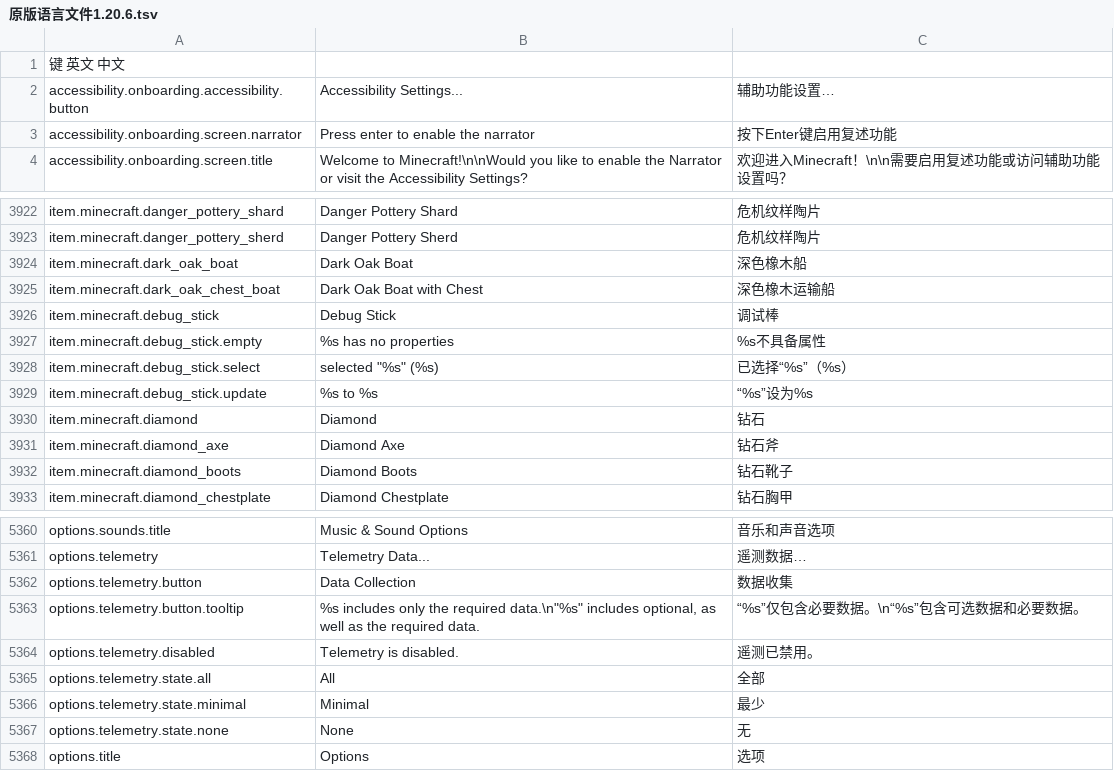
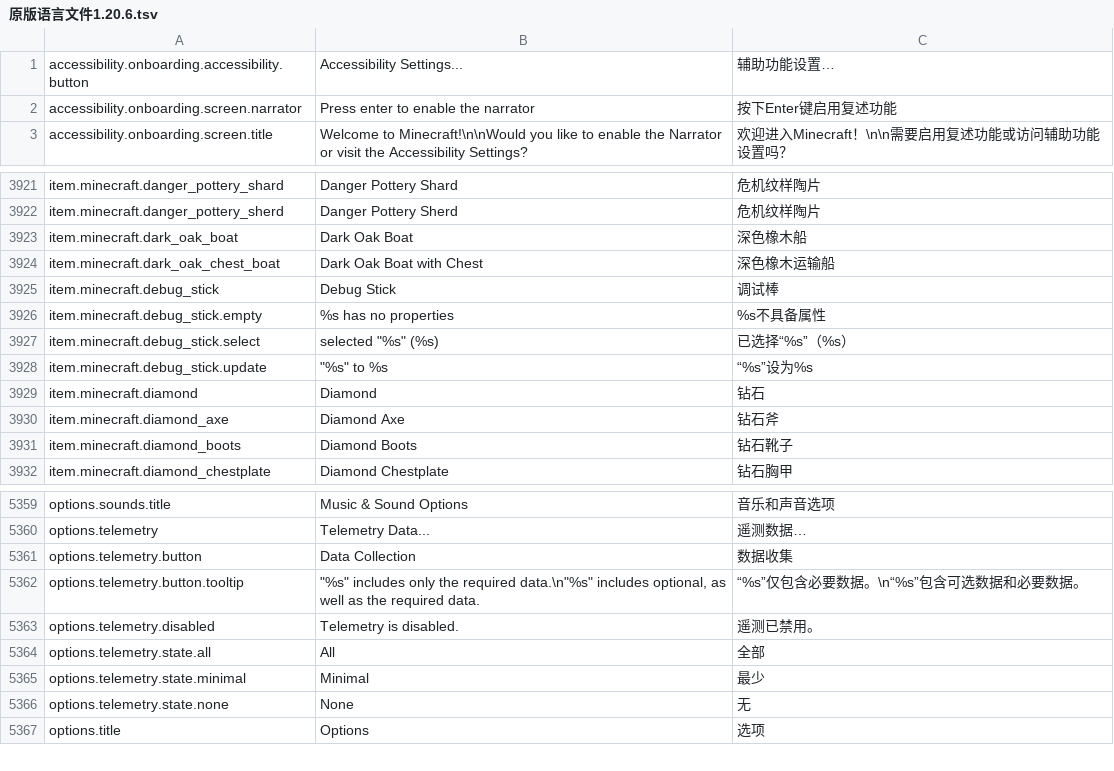
Before and after one commit to CFPAOrg/Glossary, a TSV file: 1.20.6/原版语言文件1.20.6.tsv, drawn as a sheet; only a part is shown, gaps mark what is left out; removed rows and columns are numbered as before the commit, all else as after; the diff names each change by its address in the sheet, - before the commit and + after, or states it on an @@ line.

Commit message:
引号转义

```diff
--- a/1.20.6/原版语言文件1.20.6.tsv
+++ b/1.20.6/原版语言文件1.20.6.tsv
-row 1: 键 英文 中文
-B3928: %s to %s
+B3928: "%s" to %s
-B5362: %s includes only…
+B5362: "%s" includes only…
```
